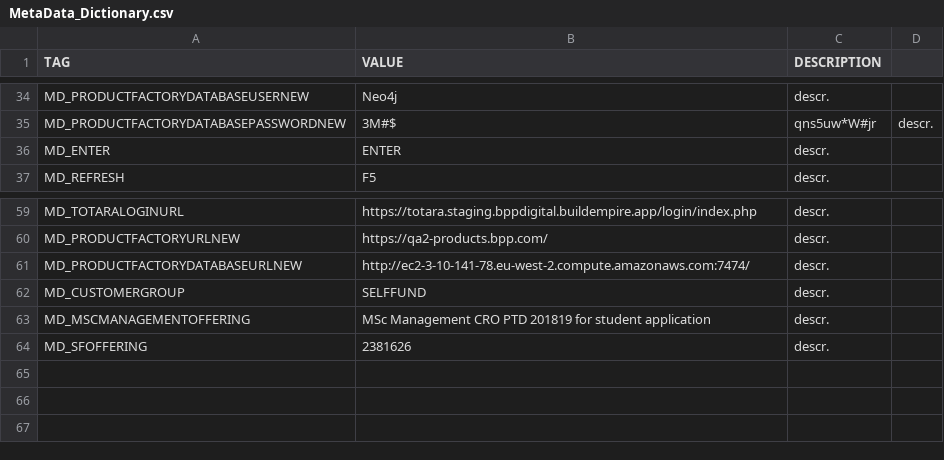
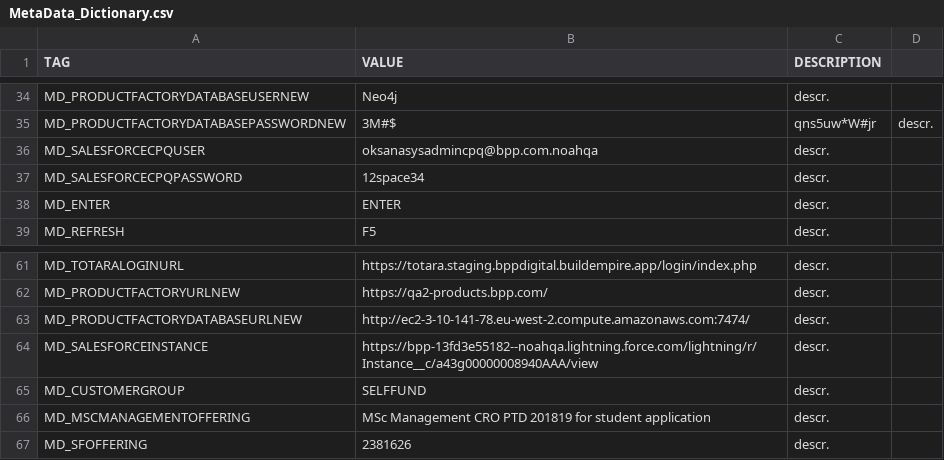
Before and after one commit to LevviathaN/TSrepo, a CSV file: framework/MetaData_Dictionary.csv, drawn as a sheet; only a part is shown, gaps mark what is left out.

```diff
--- a/framework/MetaData_Dictionary.csv
+++ b/framework/MetaData_Dictionary.csv
@@ -35,2 +35,4 @@ MD_PRODUCTFACTORYDATABASEUSERNEW,Neo4j,descr.
 MD_PRODUCTFACTORYDATABASEPASSWORDNEW,3M#$,qns5uw*W#jr,descr.
+MD_SALESFORCECPQUSER,oksanasysadmincpq@bpp.com.noahqa,descr.
+MD_SALESFORCECPQPASSWORD,12space34,descr.
 MD_ENTER,ENTER,descr.
@@ -61,2 +63,3 @@ MD_PRODUCTFACTORYURLNEW,https://qa2-products.bpp.com/,descr.
 MD_PRODUCTFACTORYDATABASEURLNEW,http://ec2-3-10-141-78.eu-west-2.compute.amazonaws.com:7474/,descr.
+MD_SALESFORCEINSTANCE,https://bpp-13fd3e55182--noahqa.lightning.force.com/lightning/r/Instance__c/a43g00000008940AAA/view,descr.
 MD_CUSTOMERGROUP,SELFFUND,descr.
```
Also changed, not shown: 5 other files.
